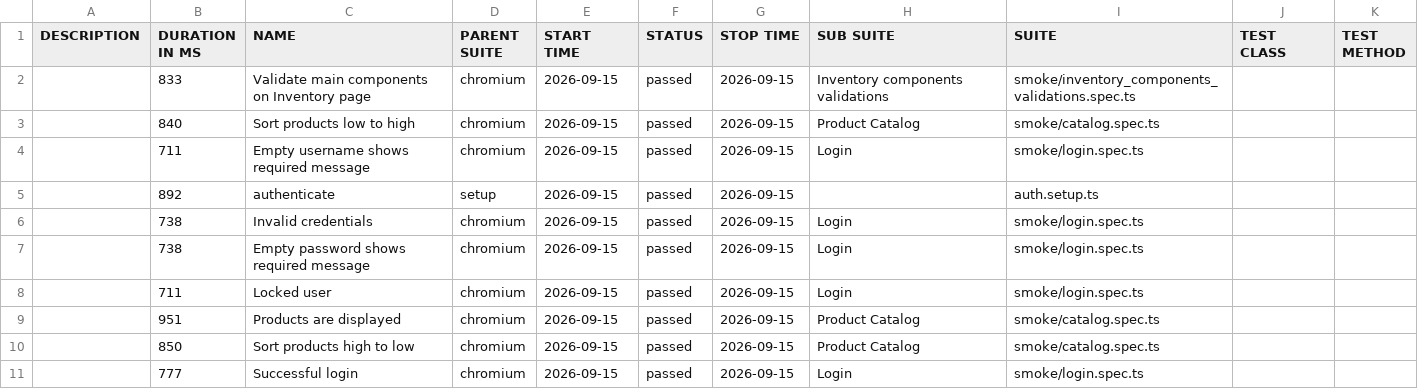
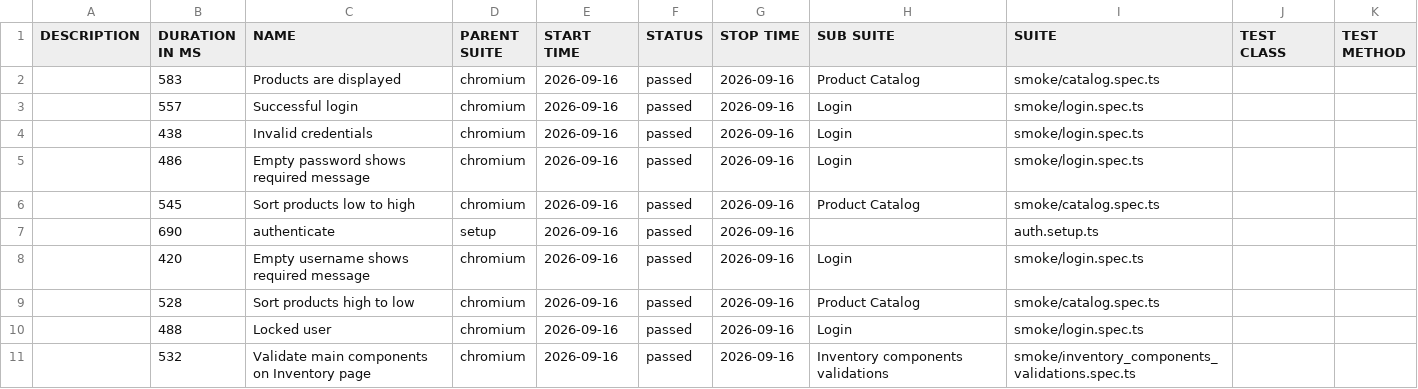
Before and after one commit to dtoseva/test-automation-framework, a CSV file: data/suites.csv, drawn as a sheet.

```diff
--- a/data/suites.csv
+++ b/data/suites.csv
@@ -1,11 +1,11 @@
 "DESCRIPTION","DURATION IN MS","NAME","PARENT SUITE","START TIME","STATUS","STOP TIME","SUB SUITE","SUITE","TEST CLASS","TEST METHOD"
-"","833","Validate main components on Inventory page","chromium","2026-09-15","passed","2026-09-15","Inventory components validations","smoke/inventory_components_validations.spec.ts","",""
-"","840","Sort products low to high","chromium","2026-09-15","passed","2026-09-15","Product Catalog","smoke/catalog.spec.ts","",""
-"","711","Empty username shows required message","chromium","2026-09-15","passed","2026-09-15","Login","smoke/login.spec.ts","",""
-"","892","authenticate","setup","2026-09-15","passed","2026-09-15","","auth.setup.ts","",""
-"","738","Invalid credentials","chromium","2026-09-15","passed","2026-09-15","Login","smoke/login.spec.ts","",""
-"","738","Empty password shows required message","chromium","2026-09-15","passed","2026-09-15","Login","smoke/login.spec.ts","",""
-"","711","Locked user","chromium","2026-09-15","passed","2026-09-15","Login","smoke/login.spec.ts","",""
-"","951","Products are displayed","chromium","2026-09-15","passed","2026-09-15","Product Catalog","smoke/catalog.spec.ts","",""
-"","850","Sort products high to low","chromium","2026-09-15","passed","2026-09-15","Product Catalog","smoke/catalog.spec.ts","",""
-"","777","Successful login","chromium","2026-09-15","passed","2026-09-15","Login","smoke/login.spec.ts","",""
+"","583","Products are displayed","chromium","2026-09-16","passed","2026-09-16","Product Catalog","smoke/catalog.spec.ts","",""
+"","557","Successful login","chromium","2026-09-16","passed","2026-09-16","Login","smoke/login.spec.ts","",""
+"","438","Invalid credentials","chromium","2026-09-16","passed","2026-09-16","Login","smoke/login.spec.ts","",""
+"","486","Empty password shows required message","chromium","2026-09-16","passed","2026-09-16","Login","smoke/login.spec.ts","",""
+"","545","Sort products low to high","chromium","2026-09-16","passed","2026-09-16","Product Catalog","smoke/catalog.spec.ts","",""
+"","690","authenticate","setup","2026-09-16","passed","2026-09-16","","auth.setup.ts","",""
+"","420","Empty username shows required message","chromium","2026-09-16","passed","2026-09-16","Login","smoke/login.spec.ts","",""
+"","528","Sort products high to low","chromium","2026-09-16","passed","2026-09-16","Product Catalog","smoke/catalog.spec.ts","",""
+"","488","Locked user","chromium","2026-09-16","passed","2026-09-16","Login","smoke/login.spec.ts","",""
+"","532","Validate main components on Inventory page","chromium","2026-09-16","passed","2026-09-16","Inventory components validations","smoke/inventory_components_validations.spec.ts","",""
```
Also changed, not shown: 40 other files.
